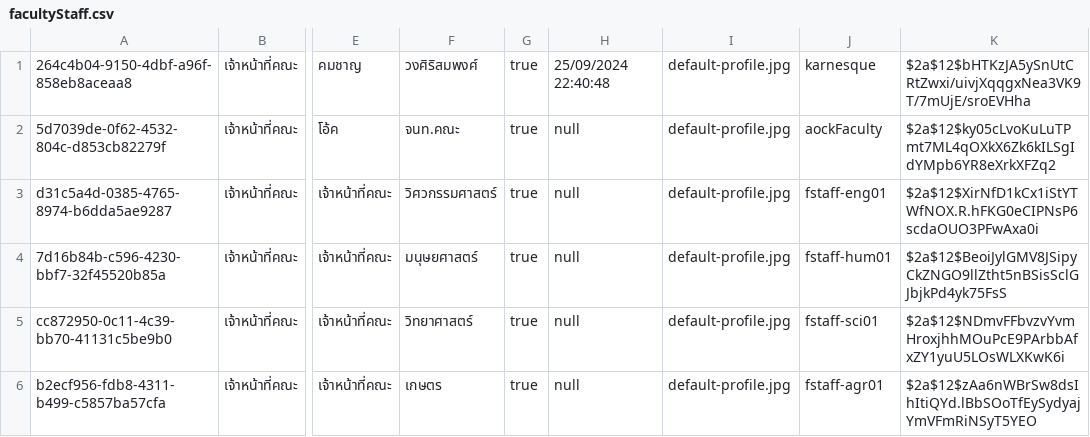
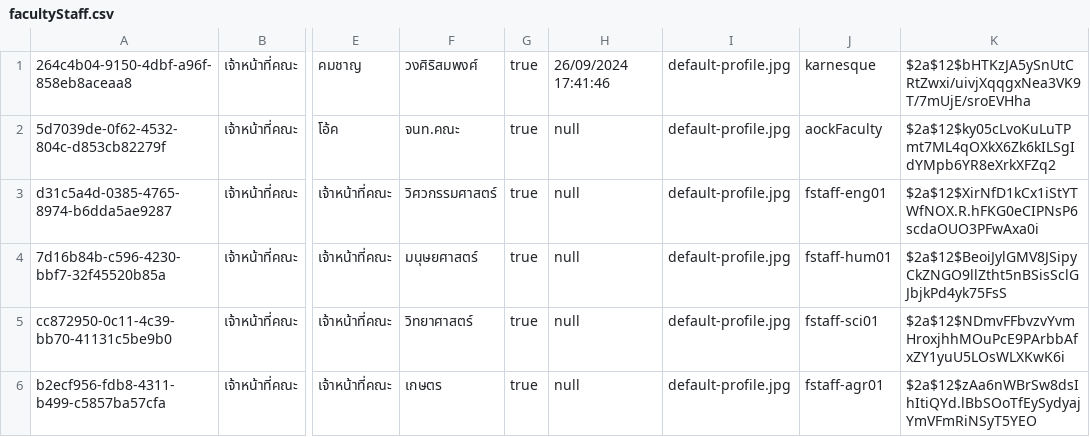
Before and after one commit to thg1rb/my-appeal, a CSV file: data/users/facultyStaff.csv, drawn as a sheet; only a part is shown, gaps mark what is left out; the diff names each change by its address in the sheet, - before the commit and + after, or states it on an @@ line.

Commit message:
fixed-faculty-appeal-popup

```diff
--- a/data/users/facultyStaff.csv
+++ b/data/users/facultyStaff.csv
-H1: 25/09/2024 22:40:48
+H1: 26/09/2024 17:41:46
```
Also changed, not shown: 1 other file.
